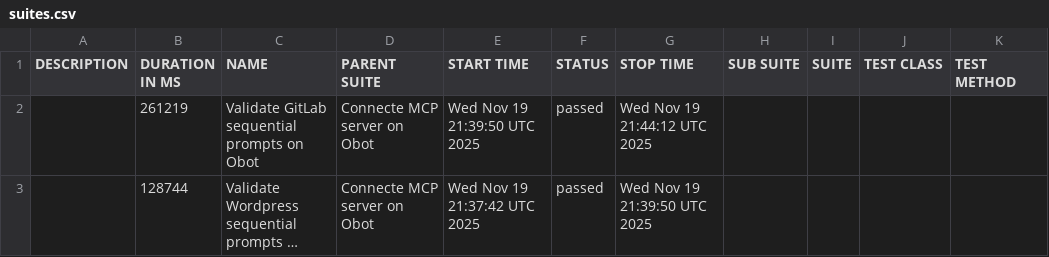
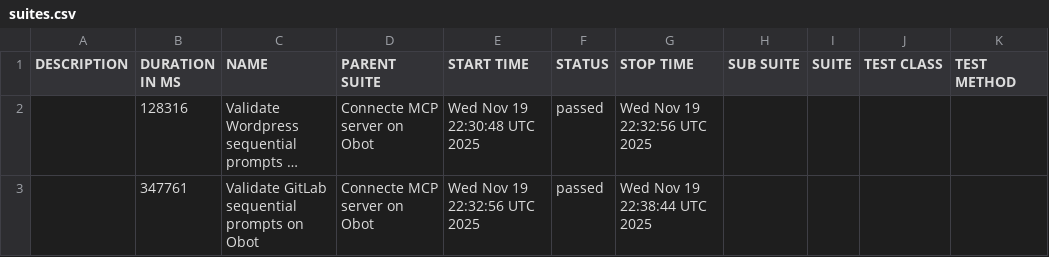
Before and after one commit to obot-platform/mcp-server-validation-automation, a CSV file: data/suites.csv, drawn as a sheet; long unchanged cells end in …; removed rows and columns are numbered as before the commit, all else as after; the diff names each change by its address in the sheet, - before the commit and + after, or states it on an @@ line.

```diff
--- a/data/suites.csv
+++ b/data/suites.csv
-row 2:  | 261219 | Validate GitLab sequential prompts on Obot | Connecte MCP server on Obot | Wed Nov 19 21:39:50 UTC 2025 | passed | Wed Nov 19 21:44:12 UTC 2025
-B2 (DURATION IN MS): 128744
+B2 (DURATION IN MS): 128316
-E2 (START TIME): Wed Nov 19 21:37:42 UTC 2025
+E2 (START TIME): Wed Nov 19 22:30:48 UTC 2025
-G2 (STOP TIME): Wed Nov 19 21:39:50 UTC 2025
+G2 (STOP TIME): Wed Nov 19 22:32:56 UTC 2025
+row 3:  | 347761 | Validate GitLab sequential prompts on Obot | Connecte MCP server on Obot | Wed Nov 19 22:32:56 UTC 2025 | passed | Wed Nov 19 22:38:44 UTC 2025
```
Also changed, not shown: 18 other files.
